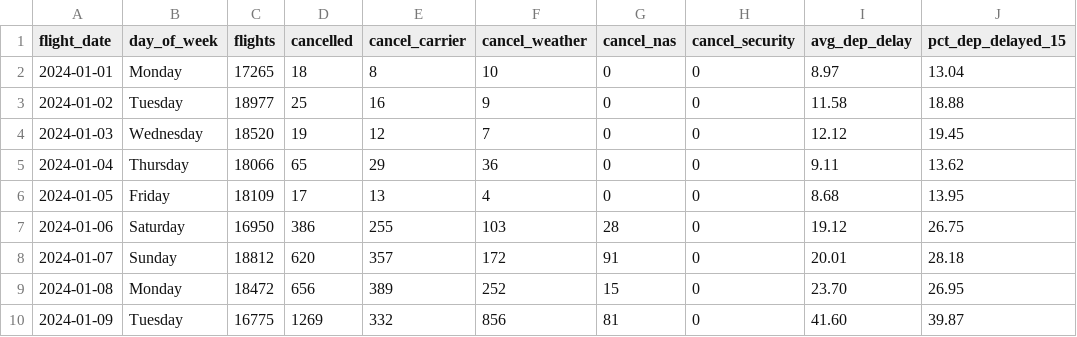
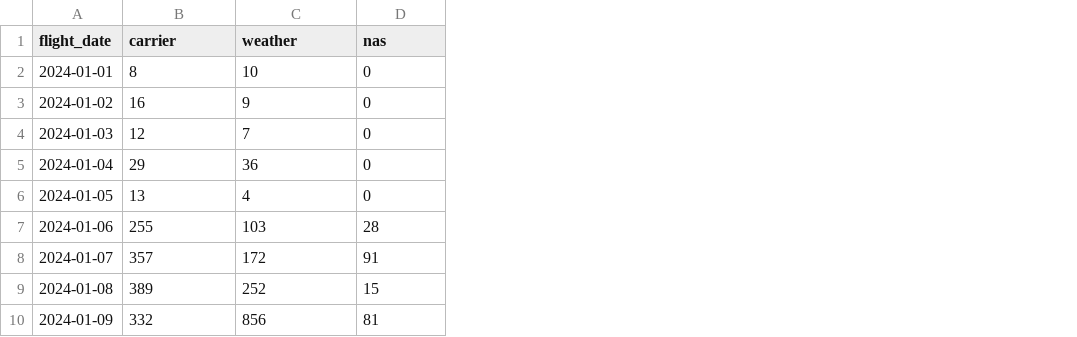
Before and after one commit to Zycheng114514/dsan6300-flights-jan2024, a CSV file: website/data/daily.csv, drawn as a sheet; only a part is shown; removed rows and columns are numbered as before the commit, all else as after; the diff names each change by its address in the sheet, - before the commit and + after, or states it on an @@ line.

```diff
--- a/website/data/daily.csv
+++ b/website/data/daily.csv
-column B (day_of_week), rows 2-10: Monday | Tuesday | Wednesday | Thursday | Friday | Saturday | Sunday | Monday | Tuesday
-column C (flights), rows 2-10: 17265 | 18977 | 18520 | 18066 | 18109 | 16950 | 18812 | 18472 | 16775
-column D (cancelled), rows 2-10: 18 | 25 | 19 | 65 | 17 | 386 | 620 | 656 | 1269
-column H (cancel_security), rows 2-10: all 0
-column I (avg_dep_delay), rows 2-10: 8.97 | 11.58 | 12.12 | 9.11 | 8.68 | 19.12 | 20.01 | 23.70 | 41.60
-column J (pct_dep_delayed_15), rows 2-10: 13.04 | 18.88 | 19.45 | 13.62 | 13.95 | 26.75 | 28.18 | 26.95 | 39.87
-B1: cancel_carrier
+B1: carrier
-C1: cancel_weather
+C1: weather
-D1: cancel_nas
+D1: nas
```
Also changed, not shown: website/data/time_of_day.csv, 25 other files.
